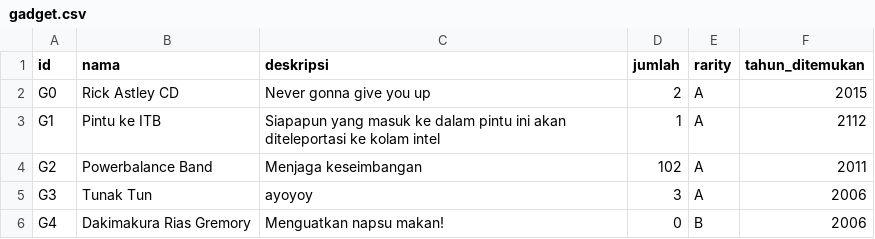
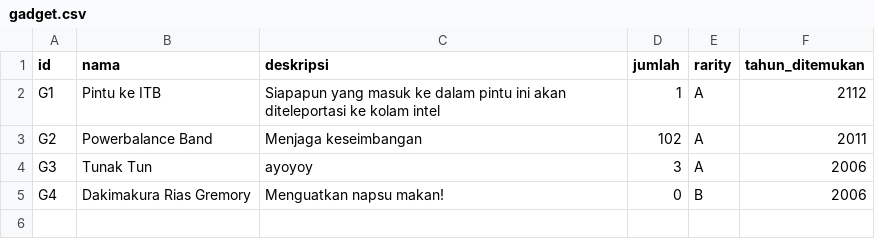
Before and after one commit to alifiarahmah/Tubes-Doraemonangis, a CSV file: gadget.csv, drawn as a sheet.

```diff
--- a/gadget.csv
+++ b/gadget.csv
@@ -1,3 +1,2 @@
 id;nama;deskripsi;jumlah;rarity;tahun_ditemukan
-G0;Rick Astley CD;Never gonna give you up;2;A;2015
 G1;Pintu ke ITB;Siapapun yang masuk ke dalam pintu ini akan diteleportasi ke kolam intel;1;A;2112
```
Also changed, not shown: user.csv, 4 other files.
